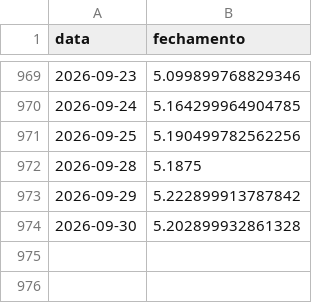
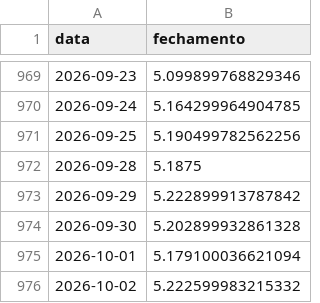
Before and after one commit to stefannevictoria/Atividade-Ponderada-M7-2026-EC, a CSV file: data/dolar.csv, drawn as a sheet; only a part is shown, gaps mark what is left out.

```diff
--- a/data/dolar.csv
+++ b/data/dolar.csv
@@ -974 +974,3 @@ data,fechamento
 2026-09-30,5.202899932861328
+2026-10-01,5.179100036621094
+2026-10-02,5.222599983215332
```
Also changed, not shown: 15 other files.
